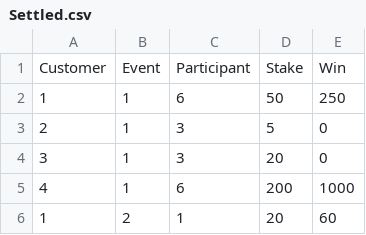
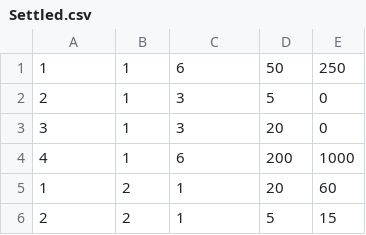
Before and after one commit to gambarini/ChallengeWillianHill, a CSV file: ChallengeWillianHill/csv/Settled.csv, drawn as a sheet; only a part is shown; the shorter side is filled out with more unchanged rows.

```diff
--- a/ChallengeWillianHill/csv/Settled.csv
+++ b/ChallengeWillianHill/csv/Settled.csv
@@ -1,2 +1 @@
-Customer,Event,Participant,Stake,Win
 1,1,6,50,250
```
Also changed, not shown: ChallengeWillianHill/csv/Unsettled.csv, 8 other files.
